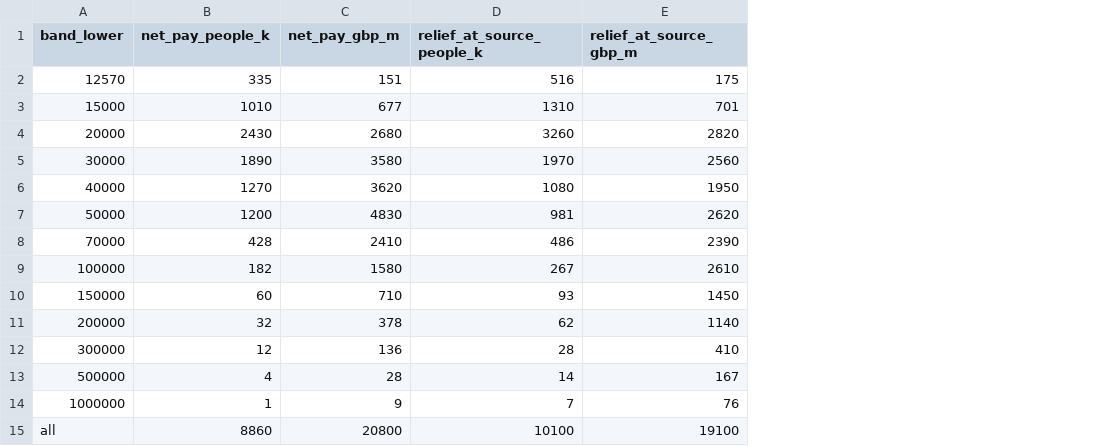
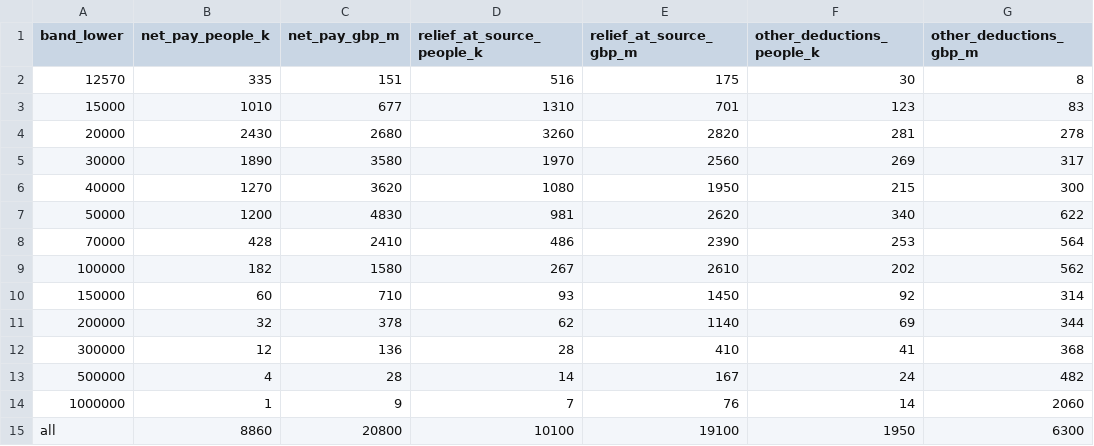
Before and after one commit to dharimarzouq/budget-simulator, a CSV file: data/targets/hmrc_pension_contributions_by_band_2023_24.csv, drawn as a sheet; the diff names each change by its address in the sheet, - before the commit and + after, or states it on an @@ line.

```diff
--- a/data/targets/hmrc_pension_contributions_by_band_2023_24.csv
+++ b/data/targets/hmrc_pension_contributions_by_band_2023_24.csv
+column F (other_deductions_people_k), rows 2-15: 30 | 123 | 281 | 269 | 215 | 340 | 253 | 202 | 92 | 69 | 41 | 24 | 14 | 1950
+column G (other_deductions_gbp_m), rows 2-15: 8 | 83 | 278 | 317 | 300 | 622 | 564 | 562 | 314 | 344 | 368 | 482 | 2060 | 6300
```
Also changed, not shown: 24 other files.
